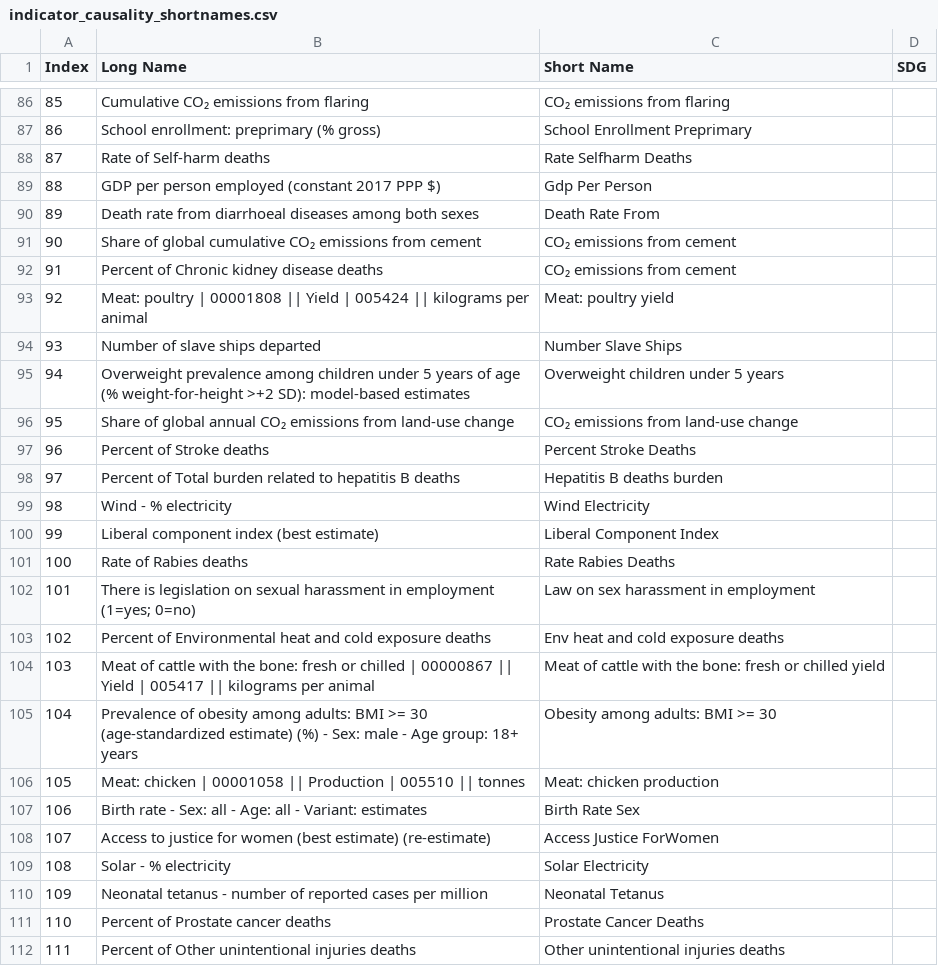
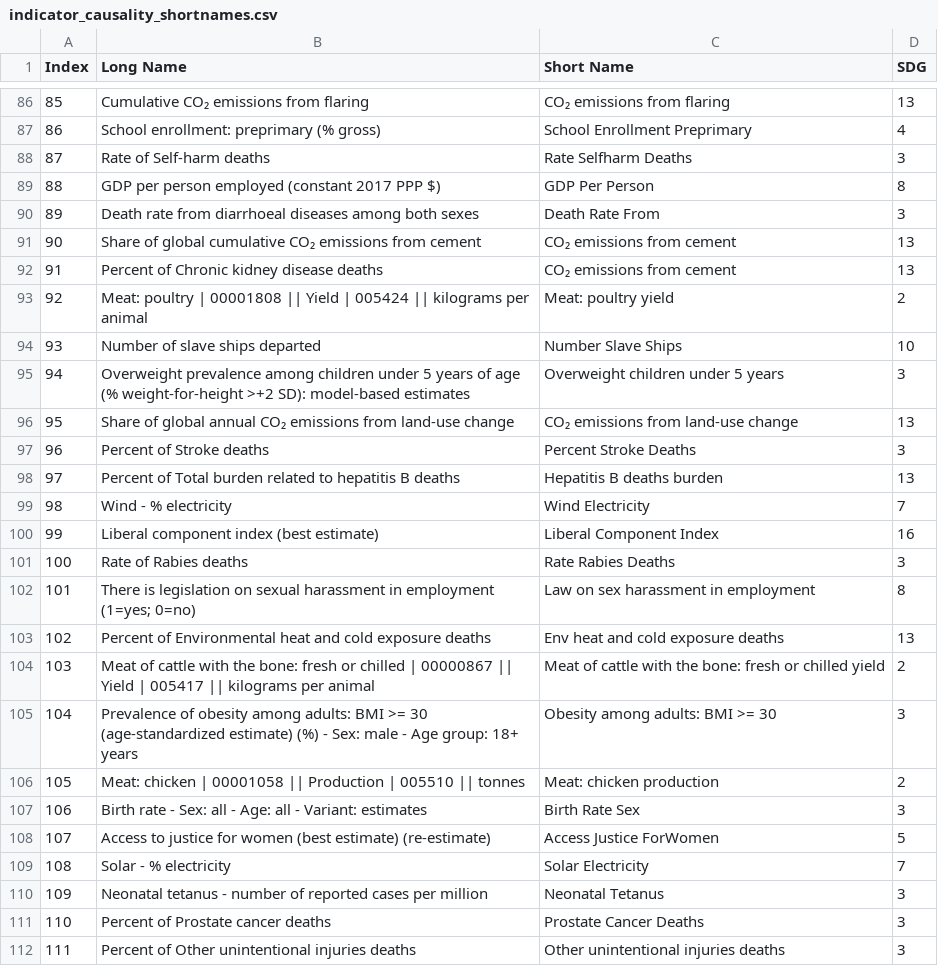
Before and after one commit to IRCAI-SDGobservatory/data, a CSV file: indicator_causality_shortnames.csv, drawn as a sheet; only a part is shown, gaps mark what is left out; the diff covers the shown part only.

```diff
--- a/indicator_causality_shortnames.csv
+++ b/indicator_causality_shortnames.csv
@@ -86,27 +86,27 @@ Index,Long Name,Short Name,SDG
-85,Cumulative CO₂ emissions from flaring,CO₂ emissions from flaring,
-86,School enrollment: preprimary (% gross),School Enrollment Preprimary,
-87,Rate of Self-harm deaths,Rate Selfharm Deaths,
-88,GDP per person employed (constant 2017 PPP $),Gdp Per Person,
-89,Death rate from diarrhoeal diseases among both sexes,Death Rate From,
-90,Share of global cumulative CO₂ emissions from cement,CO₂ emissions from cement,
-91,Percent of Chronic kidney disease deaths,CO₂ emissions from cement,
-92,Meat: poultry | 00001808 || Yield | 005424 || kilograms per animal,Meat: poultry yield,
-93,Number of slave ships departed,Number Slave Ships,
-94,Overweight prevalence among children under 5 years of age (% weight-for-height >+2 SD): model-based estimates,Overweight children under 5 years,
-95,Share of global annual CO₂ emissions from land-use change,CO₂ emissions from land-use change,
-96,Percent of Stroke deaths,Percent Stroke Deaths,
-97,Percent of Total burden related to hepatitis B deaths, Hepatitis B deaths burden,
-98,Wind - % electricity,Wind Electricity,
-99,Liberal component index (best estimate),Liberal Component Index,
-100,Rate of Rabies deaths,Rate Rabies Deaths,
-101,There is legislation on sexual harassment in employment (1=yes; 0=no),Law on sex harassment in employment ,
-102,Percent of Environmental heat and cold exposure deaths,Env heat and cold exposure deaths,
-103,Meat of cattle with the bone: fresh or chilled | 00000867 || Yield | 005417 || kilograms per animal,Meat of cattle with the bone: fresh or chilled yield,
-104,Prevalence of obesity among adults: BMI >= 30 (age-standardized estimate) (%) - Sex: male - Age group: 18+  years,Obesity among adults: BMI >= 30,
-105,Meat: chicken | 00001058 || Production | 005510 || tonnes,Meat: chicken production,
-106,Birth rate - Sex: all - Age: all - Variant: estimates,Birth Rate Sex,
-107,Access to justice for women (best estimate) (re-estimate),Access Justice ForWomen,
-108,Solar - % electricity,Solar Electricity,
-109,Neonatal tetanus - number of reported cases per million,Neonatal Tetanus ,
-110,Percent of Prostate cancer deaths,Prostate Cancer Deaths,
-111,Percent of Other unintentional injuries deaths,Other unintentional injuries deaths,
+85,Cumulative CO₂ emissions from flaring,CO₂ emissions from flaring,13
+86,School enrollment: preprimary (% gross),School Enrollment Preprimary,4
+87,Rate of Self-harm deaths,Rate Selfharm Deaths,3
+88,GDP per person employed (constant 2017 PPP $),GDP Per Person,8
+89,Death rate from diarrhoeal diseases among both sexes,Death Rate From,3
+90,Share of global cumulative CO₂ emissions from cement,CO₂ emissions from cement,13
+91,Percent of Chronic kidney disease deaths,CO₂ emissions from cement,13
+92,Meat: poultry | 00001808 || Yield | 005424 || kilograms per animal,Meat: poultry yield,2
+93,Number of slave ships departed,Number Slave Ships,10
+94,Overweight prevalence among children under 5 years of age (% weight-for-height >+2 SD): model-based estimates,Overweight children under 5 years,3
+95,Share of global annual CO₂ emissions from land-use change,CO₂ emissions from land-use change,13
+96,Percent of Stroke deaths,Percent Stroke Deaths,3
+97,Percent of Total burden related to hepatitis B deaths,Hepatitis B deaths burden,13
+98,Wind - % electricity,Wind Electricity,7
+99,Liberal component index (best estimate),Liberal Component Index,16
+100,Rate of Rabies deaths,Rate Rabies Deaths,3
+101,There is legislation on sexual harassment in employment (1=yes; 0=no),Law on sex harassment in employment ,8
+102,Percent of Environmental heat and cold exposure deaths,Env heat and cold exposure deaths,13
+103,Meat of cattle with the bone: fresh or chilled | 00000867 || Yield | 005417 || kilograms per animal,Meat of cattle with the bone: fresh or chilled yield,2
+104,Prevalence of obesity among adults: BMI >= 30 (age-standardized estimate) (%) - Sex: male - Age group: 18+  years,Obesity among adults: BMI >= 30,3
+105,Meat: chicken | 00001058 || Production | 005510 || tonnes,Meat: chicken production,2
+106,Birth rate - Sex: all - Age: all - Variant: estimates,Birth Rate Sex,3
+107,Access to justice for women (best estimate) (re-estimate),Access Justice ForWomen,5
+108,Solar - % electricity,Solar Electricity,7
+109,Neonatal tetanus - number of reported cases per million,Neonatal Tetanus ,3
+110,Percent of Prostate cancer deaths,Prostate Cancer Deaths,3
+111,Percent of Other unintentional injuries deaths,Other unintentional injuries deaths,3
```
Also changed, not shown: 41 edited cells elsewhere in this file.
